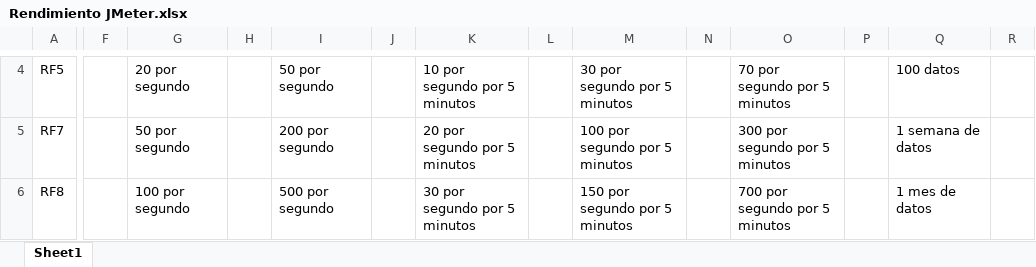
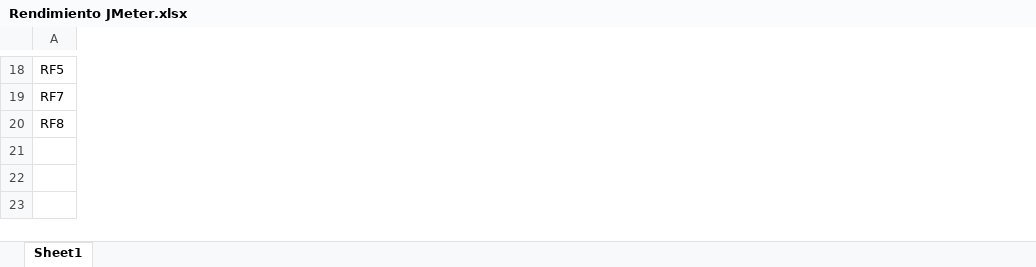
Before and after one commit to CristobalMilla/Lab3Tingeso, an Excel workbook: Rendimiento JMeter.xlsx, sheet Sheet1, drawn as a sheet; only a part is shown, gaps mark what is left out; values as stored, in another font and other column widths than the file's, no borders; removed rows and columns are numbered as before the commit, all else as after; the diff covers the shown part only; the diff names each change by its address in the sheet, - before the commit and + after, or states it on an @@ line.

Commit message:
Avanze pruebas Jmeter

```diff
--- a/Rendimiento JMeter.xlsx (sheet Sheet1)
+++ b/Rendimiento JMeter.xlsx (sheet Sheet1)
-column F, empty
-column G, rows 4-6: 20 por segundo | 50 por segundo | 100 por segundo
-column H, empty
-column I, rows 4-6: 50 por segundo | 200 por segundo | 500 por segundo
-column J, empty
-column K, rows 4-6: 10 por segundo por 5 minutos | 20 por segundo por 5 minutos | 30 por segundo por 5 minutos
-column L, empty
-column M, rows 4-6: 30 por segundo por 5 minutos | 100 por segundo por 5 minutos | 150 por segundo por 5 minutos
-column N, empty
-column O, rows 4-6: 70 por segundo por 5 minutos | 300 por segundo por 5 minutos | 700 por segundo por 5 minutos
-column P, empty
-column Q, rows 4-6: 100 datos | 1 semana de datos | 1 mes de datos
-column R, empty
```
Also changed, not shown: 14 added rows, 9 added columns, 2 removed columns, 3 edited cells, cell formats and merged cells elsewhere in this sheet, 57 other files.
